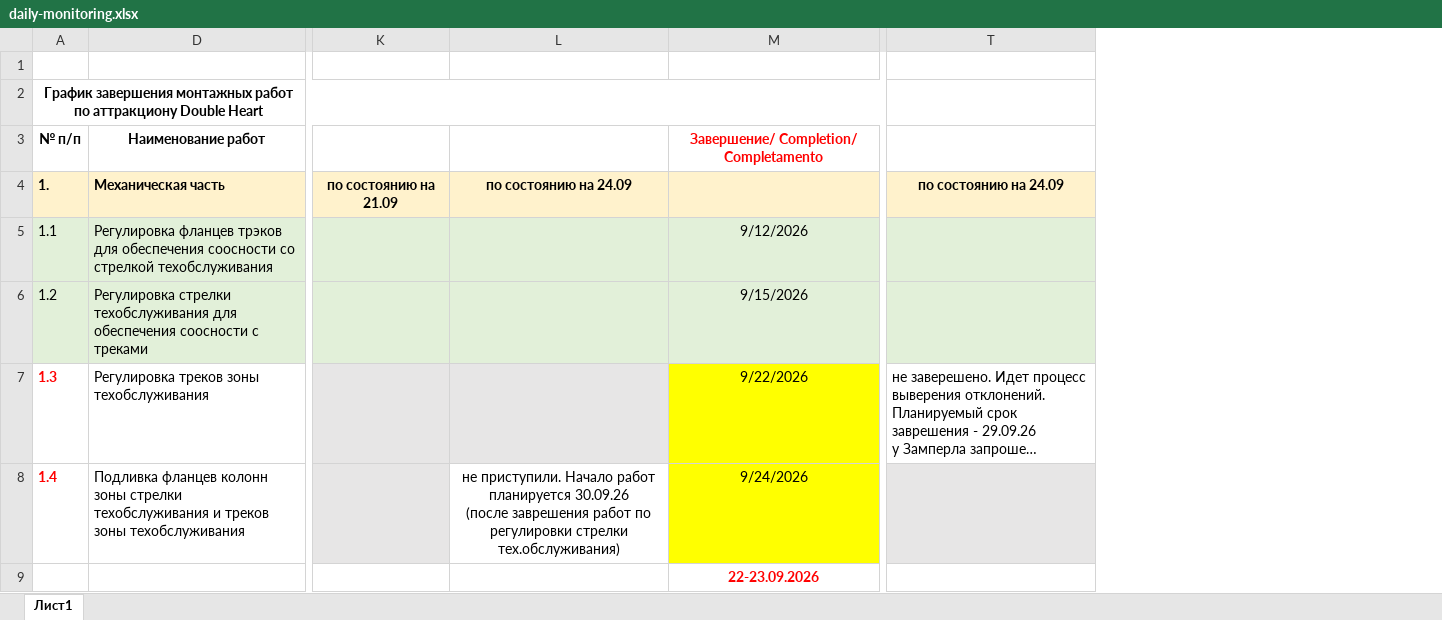
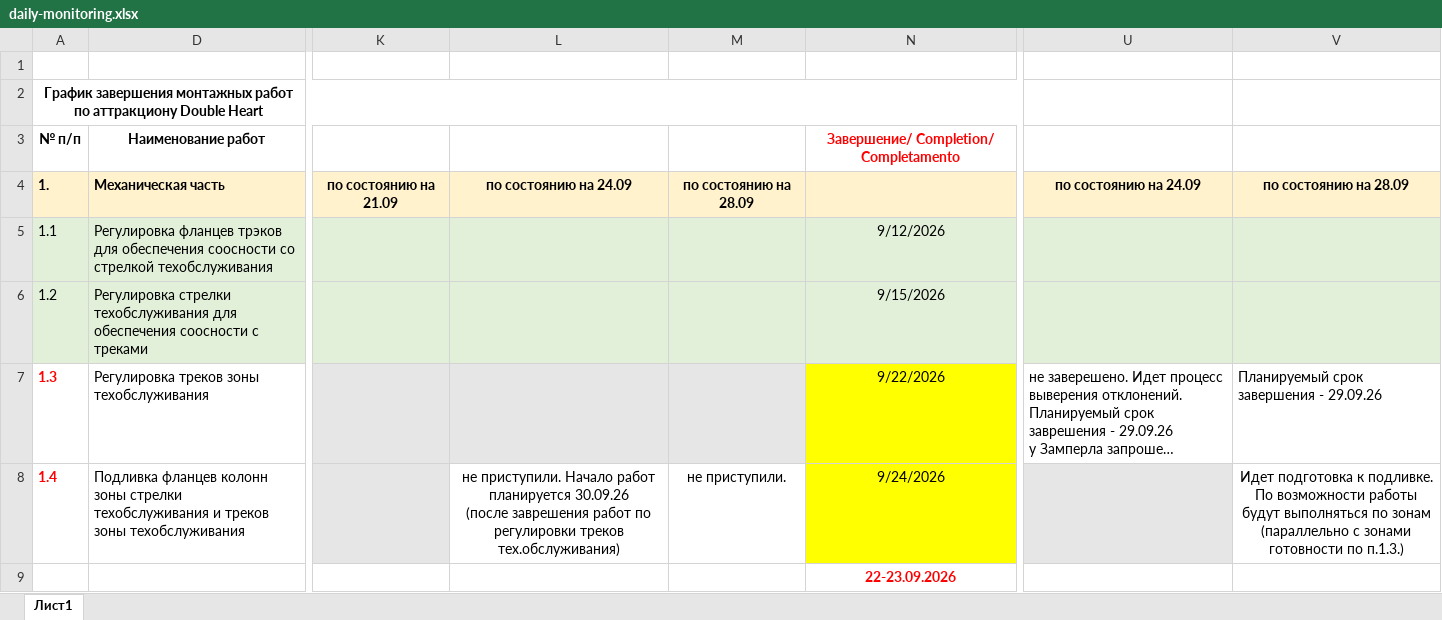
Before and after one commit to mrskorolkovanew-cpu/dashboard-double-heart, an Excel workbook: daily-monitoring.xlsx, sheet Лист1, drawn as a sheet; only a part is shown, gaps mark what is left out; long unchanged cells end in …; values as stored, in another font and other column widths than the file's, no borders; ↵ is a line break in a cell; the diff covers the shown part only; the diff names each change by its address in the sheet, - before the commit and + after, or states it on an @@ line.

Commit message:
Обновить ежедневный мониторинг по состоянию на 28.09.2026

```diff
--- a/daily-monitoring.xlsx (sheet Лист1)
+++ b/daily-monitoring.xlsx (sheet Лист1)
+column M, rows 4-8: по состоянию на 28.09 |  |  |  | не приступили.
+column V, rows 4-8: по состоянию на 28.09 |  |  | Планируемый срок завершения - 29.09.26 | Идет подготовка к подливке. ↵ По возможности работы будут выполняться по зонам (параллельно с зонами готовности по п.1.3.)
-L8: …по регулировки стрелки тех.обслуживания)
+L8: …по регулировки треков тех.обслуживания)
```
Also changed, not shown: 3 edited cells and cell formats elsewhere in this sheet.
